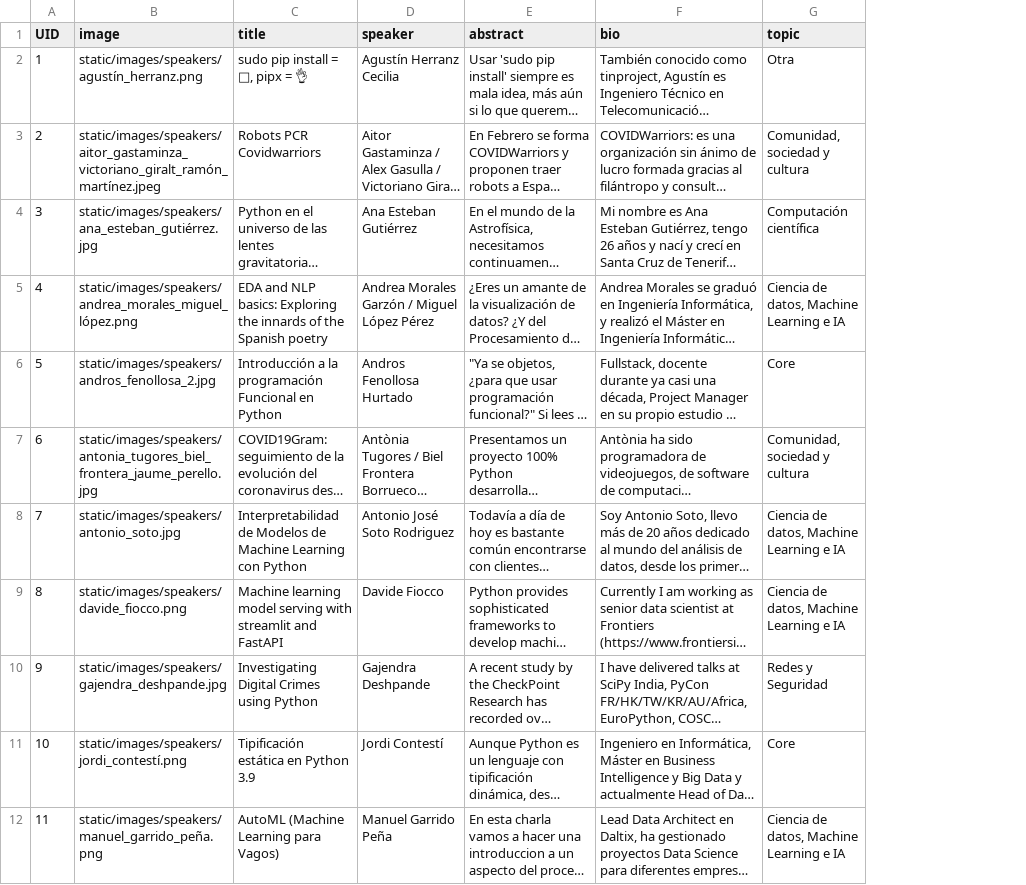
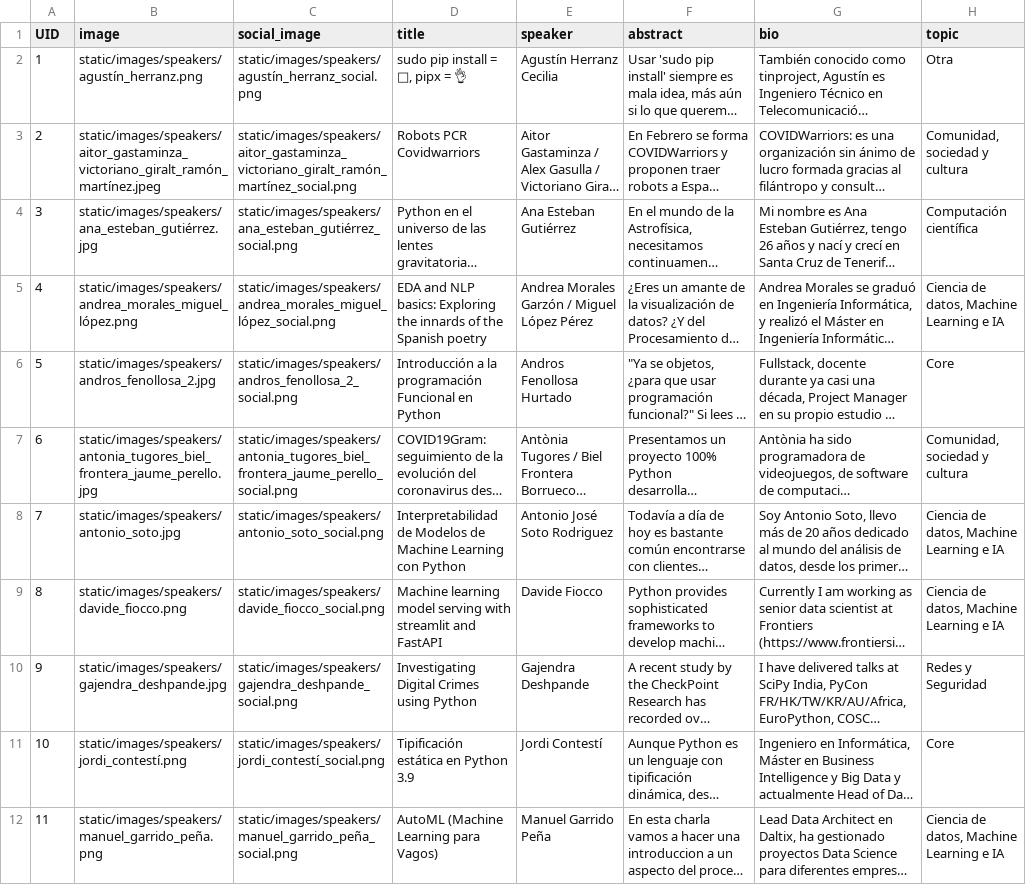
Before and after one commit to python-spain/PyConES2020-web, a CSV file: sitedata/speakers.csv, drawn as a sheet; only a part is shown; long unchanged cells end in …; the diff names each change by its address in the sheet, - before the commit and + after, or states it on an @@ line.

Commit message:
Minor fixes and add social media meta tags

```diff
--- a/sitedata/speakers.csv
+++ b/sitedata/speakers.csv
+column C (social_image), rows 2-12: static/images/speakers/agustín_herranz_social.png | static/images/speakers/aitor_gastaminza_victoriano_giralt_ramón_martínez_social.png | static/images/speakers/ana_esteban_gutiérrez_social.png | static/images/speakers/andrea_morales_miguel_lópez_social.png | static/images/speakers/andros_fenollosa_2_social.png | static/images/speakers/antonia_tugores_biel_frontera_jaume_perello_social.png | static/images/speakers/antonio_soto_social.png | static/images/speakers/davide_fiocco_social.png | static/images/speakers/gajendra_deshpande_social.png | static/images/speakers/jordi_contestí_social.png | static/images/speakers/manuel_garrido_peña_social.png
```
Also changed, not shown: sitedata/agenda_day2.csv, 29 other files.
